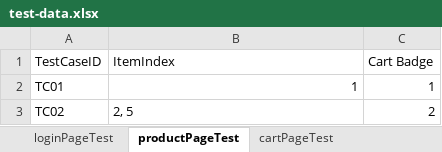
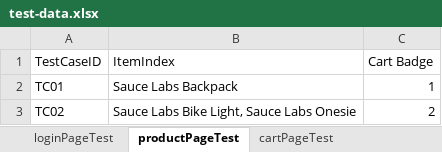
Before and after one commit to DuyPhan18/Selenium-testing-portfolio, an Excel workbook: data/test-data.xlsx, sheet productPageTest, drawn as a sheet; values as stored, in another font and other column widths than the file's, no borders; the diff names each change by its address in the sheet, - before the commit and + after, or states it on an @@ line.

Commit message:
Update remove item in cartpagetest

```diff
--- a/data/test-data.xlsx (sheet productPageTest)
+++ b/data/test-data.xlsx (sheet productPageTest)
-B2 (ItemIndex): 1
+B2 (ItemIndex): Sauce Labs Backpack
-B3 (ItemIndex): 2, 5
+B3 (ItemIndex): Sauce Labs Bike Light, Sauce Labs Onesie
```
Also changed, not shown: sheet cartPageTest, 5 other files.
